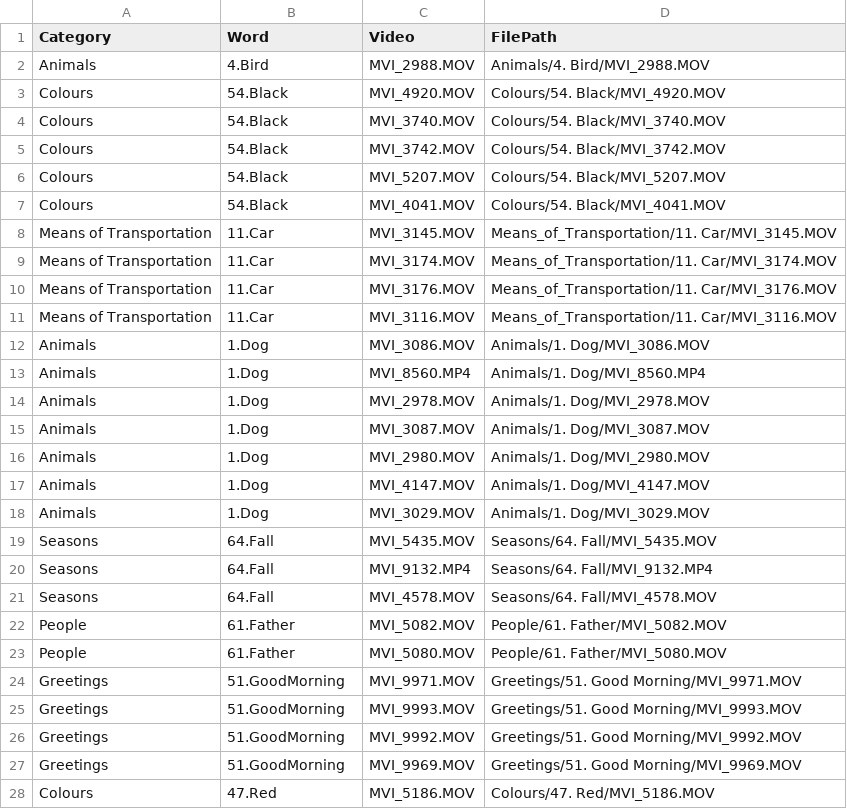
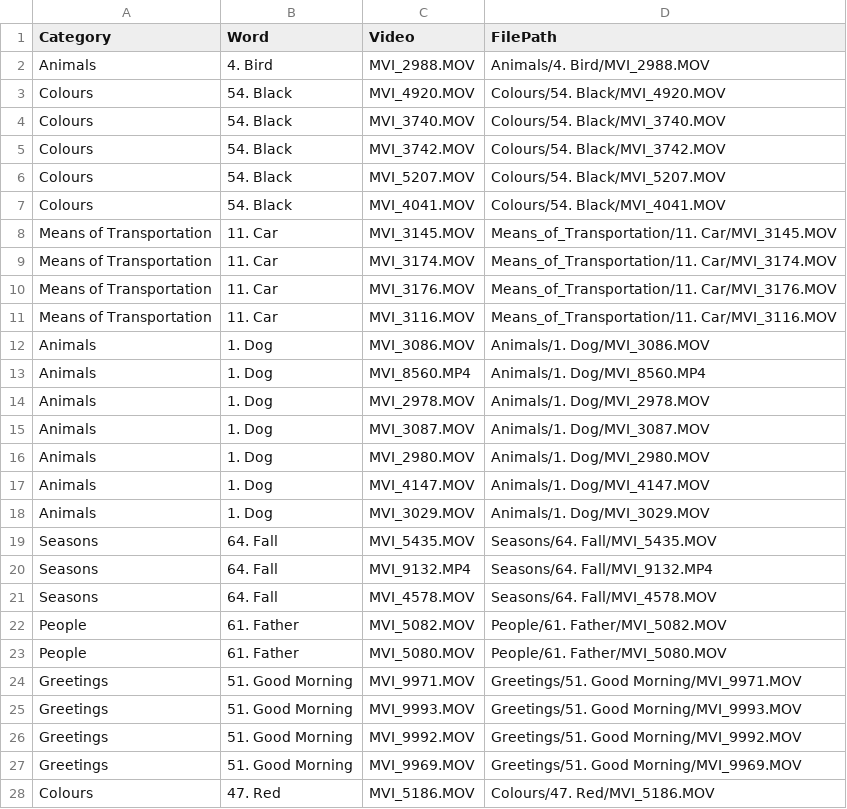
Before and after one commit to AI4Bharat/OpenHands, a CSV file: openhands/datasets/assets/include_metadata/Train_Test_Split/test_include50.csv, drawn as a sheet; only a part is shown; the diff covers the shown part only.

```diff
--- a/openhands/datasets/assets/include_metadata/Train_Test_Split/test_include50.csv
+++ b/openhands/datasets/assets/include_metadata/Train_Test_Split/test_include50.csv
@@ -1,28 +1,28 @@
 Category,Word,Video,FilePath
-Animals,4.Bird,MVI_2988.MOV,Animals/4. Bird/MVI_2988.MOV
-Colours,54.Black,MVI_4920.MOV,Colours/54. Black/MVI_4920.MOV
-Colours,54.Black,MVI_3740.MOV,Colours/54. Black/MVI_3740.MOV
-Colours,54.Black,MVI_3742.MOV,Colours/54. Black/MVI_3742.MOV
-Colours,54.Black,MVI_5207.MOV,Colours/54. Black/MVI_5207.MOV
-Colours,54.Black,MVI_4041.MOV,Colours/54. Black/MVI_4041.MOV
-Means of Transportation,11.Car,MVI_3145.MOV,Means_of_Transportation/11. Car/MVI_3145.MOV
-Means of Transportation,11.Car,MVI_3174.MOV,Means_of_Transportation/11. Car/MVI_3174.MOV
-Means of Transportation,11.Car,MVI_3176.MOV,Means_of_Transportation/11. Car/MVI_3176.MOV
-Means of Transportation,11.Car,MVI_3116.MOV,Means_of_Transportation/11. Car/MVI_3116.MOV
-Animals,1.Dog,MVI_3086.MOV,Animals/1. Dog/MVI_3086.MOV
-Animals,1.Dog,MVI_8560.MP4,Animals/1. Dog/MVI_8560.MP4
-Animals,1.Dog,MVI_2978.MOV,Animals/1. Dog/MVI_2978.MOV
-Animals,1.Dog,MVI_3087.MOV,Animals/1. Dog/MVI_3087.MOV
-Animals,1.Dog,MVI_2980.MOV,Animals/1. Dog/MVI_2980.MOV
-Animals,1.Dog,MVI_4147.MOV,Animals/1. Dog/MVI_4147.MOV
-Animals,1.Dog,MVI_3029.MOV,Animals/1. Dog/MVI_3029.MOV
-Seasons,64.Fall,MVI_5435.MOV,Seasons/64. Fall/MVI_5435.MOV
-Seasons,64.Fall,MVI_9132.MP4,Seasons/64. Fall/MVI_9132.MP4
-Seasons,64.Fall,MVI_4578.MOV,Seasons/64. Fall/MVI_4578.MOV
-People,61.Father,MVI_5082.MOV,People/61. Father/MVI_5082.MOV
-People,61.Father,MVI_5080.MOV,People/61. Father/MVI_5080.MOV
-Greetings,51.GoodMorning,MVI_9971.MOV,Greetings/51. Good Morning/MVI_9971.MOV
-Greetings,51.GoodMorning,MVI_9993.MOV,Greetings/51. Good Morning/MVI_9993.MOV
-Greetings,51.GoodMorning,MVI_9992.MOV,Greetings/51. Good Morning/MVI_9992.MOV
-Greetings,51.GoodMorning,MVI_9969.MOV,Greetings/51. Good Morning/MVI_9969.MOV
-Colours,47.Red,MVI_5186.MOV,Colours/47. Red/MVI_5186.MOV
+Animals,4. Bird,MVI_2988.MOV,Animals/4. Bird/MVI_2988.MOV
+Colours,54. Black,MVI_4920.MOV,Colours/54. Black/MVI_4920.MOV
+Colours,54. Black,MVI_3740.MOV,Colours/54. Black/MVI_3740.MOV
+Colours,54. Black,MVI_3742.MOV,Colours/54. Black/MVI_3742.MOV
+Colours,54. Black,MVI_5207.MOV,Colours/54. Black/MVI_5207.MOV
+Colours,54. Black,MVI_4041.MOV,Colours/54. Black/MVI_4041.MOV
+Means of Transportation,11. Car,MVI_3145.MOV,Means_of_Transportation/11. Car/MVI_3145.MOV
+Means of Transportation,11. Car,MVI_3174.MOV,Means_of_Transportation/11. Car/MVI_3174.MOV
+Means of Transportation,11. Car,MVI_3176.MOV,Means_of_Transportation/11. Car/MVI_3176.MOV
+Means of Transportation,11. Car,MVI_3116.MOV,Means_of_Transportation/11. Car/MVI_3116.MOV
+Animals,1. Dog,MVI_3086.MOV,Animals/1. Dog/MVI_3086.MOV
+Animals,1. Dog,MVI_8560.MP4,Animals/1. Dog/MVI_8560.MP4
+Animals,1. Dog,MVI_2978.MOV,Animals/1. Dog/MVI_2978.MOV
+Animals,1. Dog,MVI_3087.MOV,Animals/1. Dog/MVI_3087.MOV
+Animals,1. Dog,MVI_2980.MOV,Animals/1. Dog/MVI_2980.MOV
+Animals,1. Dog,MVI_4147.MOV,Animals/1. Dog/MVI_4147.MOV
+Animals,1. Dog,MVI_3029.MOV,Animals/1. Dog/MVI_3029.MOV
+Seasons,64. Fall,MVI_5435.MOV,Seasons/64. Fall/MVI_5435.MOV
+Seasons,64. Fall,MVI_9132.MP4,Seasons/64. Fall/MVI_9132.MP4
+Seasons,64. Fall,MVI_4578.MOV,Seasons/64. Fall/MVI_4578.MOV
+People,61. Father,MVI_5082.MOV,People/61. Father/MVI_5082.MOV
+People,61. Father,MVI_5080.MOV,People/61. Father/MVI_5080.MOV
+Greetings,51. Good Morning,MVI_9971.MOV,Greetings/51. Good Morning/MVI_9971.MOV
+Greetings,51. Good Morning,MVI_9993.MOV,Greetings/51. Good Morning/MVI_9993.MOV
+Greetings,51. Good Morning,MVI_9992.MOV,Greetings/51. Good Morning/MVI_9992.MOV
+Greetings,51. Good Morning,MVI_9969.MOV,Greetings/51. Good Morning/MVI_9969.MOV
+Colours,47. Red,MVI_5186.MOV,Colours/47. Red/MVI_5186.MOV
```
Also changed, not shown: 165 edited cells elsewhere in this file, openhands/datasets/assets/include_metadata/Train_Test_Split/train_include.csv, openhands/datasets/assets/include_metadata/Train_Test_Split/train_include50.csv, 1 other file.
